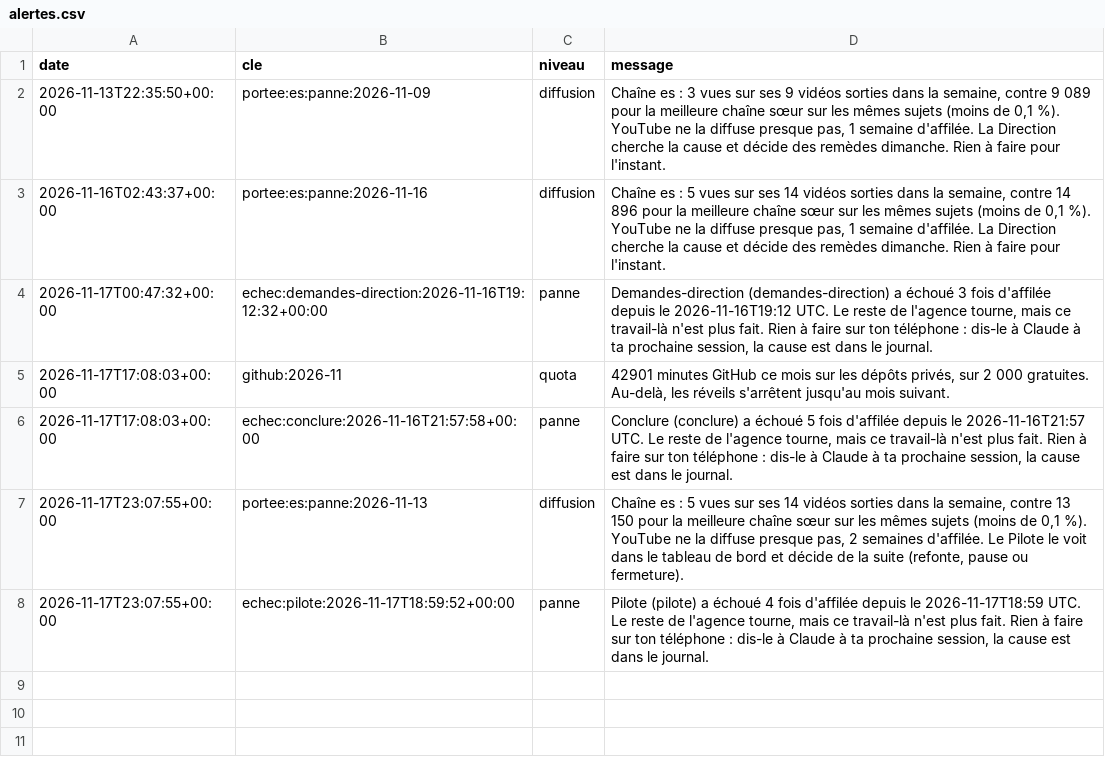
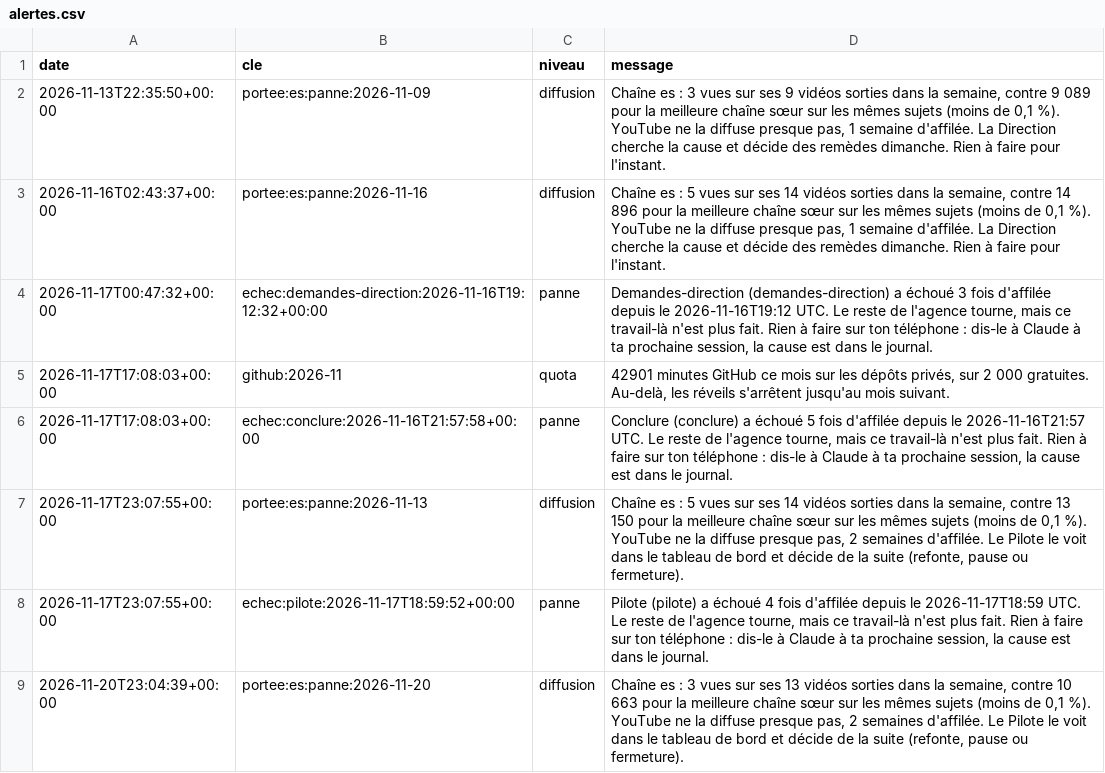
Before and after one commit to sueurhocqjules-droid/agence, a CSV file: registre/alertes.csv, drawn as a sheet.

```diff
--- a/registre/alertes.csv
+++ b/registre/alertes.csv
@@ -8 +8,2 @@ date,cle,niveau,message
 2026-11-17T23:07:55+00:00,echec:pilote:2026-11-17T18:59:52+00:00,panne,"Pilote (pilote) a échoué 4 fois d'affilée depuis le 2026-11-17T18:59 UTC. Le reste de l'agence tourne, mais ce travail-là n'est plus fait. Rien à faire sur ton téléphone : dis-le à Claude à ta prochaine session, la cause est dans le journal."
+2026-11-20T23:04:39+00:00,portee:es:panne:2026-11-20,diffusion,"Chaîne es : 3 vues sur ses 13 vidéos sorties dans la semaine, contre 10 663 pour la meilleure chaîne sœur sur les mêmes sujets (moins de 0,1 %). YouTube ne la diffuse presque pas, 2 semaines d'affilée. Le Pilote le voit dans le tableau de bord et décide de la suite (refonte, pause ou fermeture)."
```
Also changed, not shown: registre/couts.csv, 5 other files.
